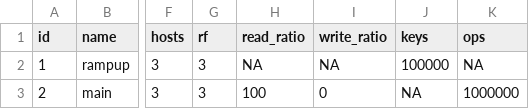
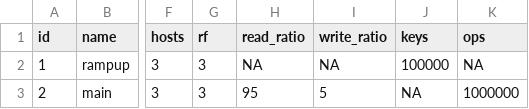
Before and after one commit to anthonydugois/apache-cassandra-experiments, a CSV file: experiment/input/example.csv, drawn as a sheet; only a part is shown, gaps mark what is left out; the diff names each change by its address in the sheet, - before the commit and + after, or states it on an @@ line.

Commit message:
Make read/write ops independent

```diff
--- a/experiment/input/example.csv
+++ b/experiment/input/example.csv
-H3 (read_ratio): 100
+H3 (read_ratio): 95
-I3 (write_ratio): 0
+I3 (write_ratio): 5
```
Also changed, not shown: 4 other files.
